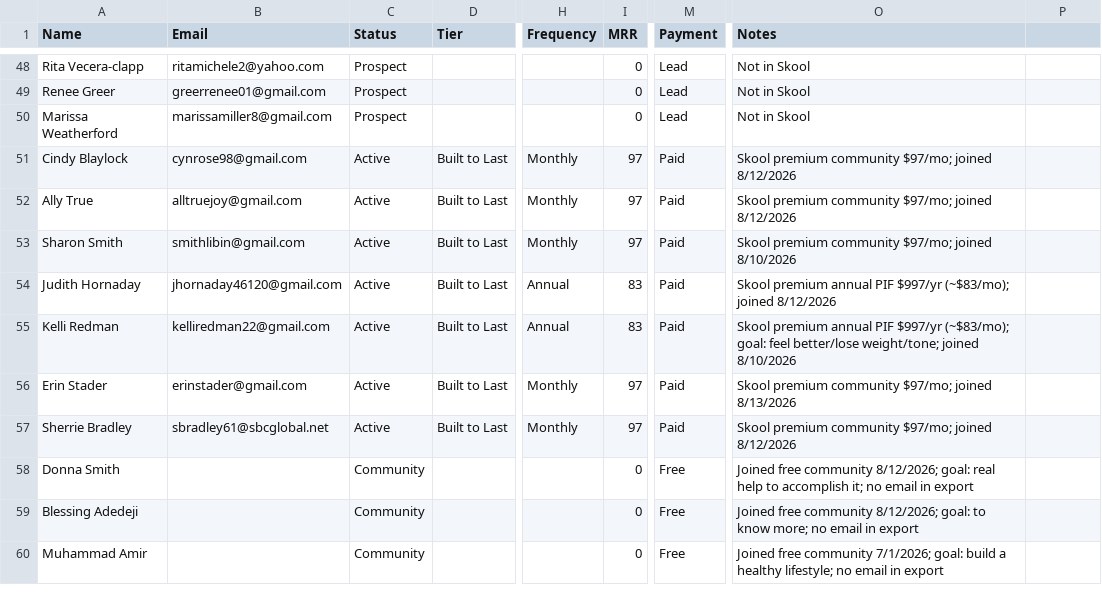
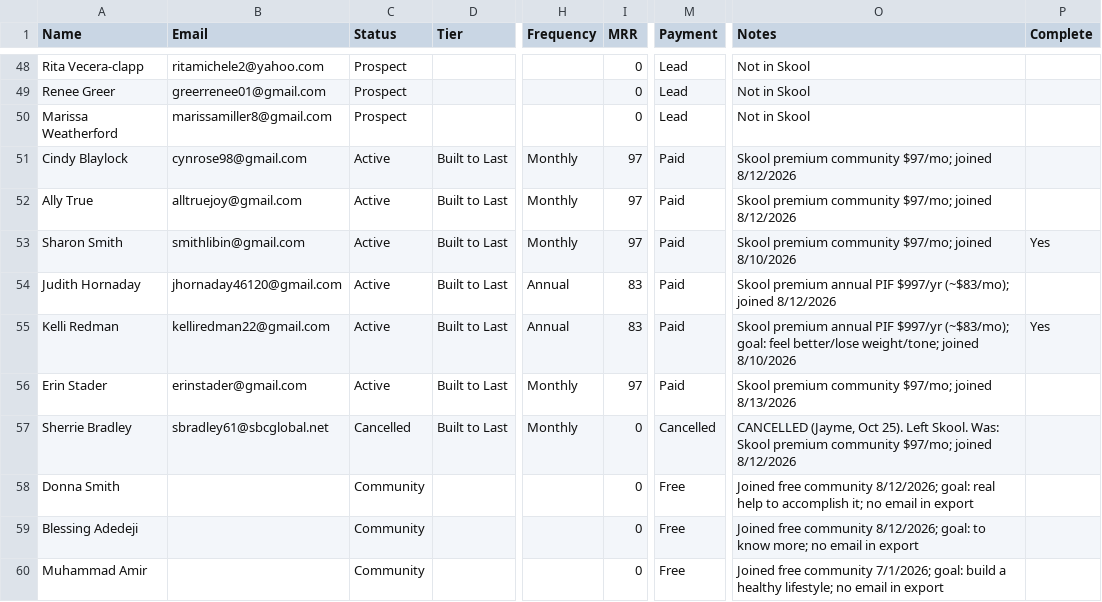
Before and after one commit to jaymegtkfitness-bit/lp-command-center, a CSV file: clients.csv, drawn as a sheet; only a part is shown, gaps mark what is left out; the diff covers the shown part only; the diff names each change by its address in the sheet, - before the commit and + after, or states it on an @@ line.

```diff
--- a/clients.csv
+++ b/clients.csv
-P1: (empty)
+P1: Complete
-P53 (Complete): (empty)
+P53 (Complete): Yes
-P55 (Complete): (empty)
+P55 (Complete): Yes
-C57 (Status): Active
+C57 (Status): Cancelled
-I57 (MRR): 97
+I57 (MRR): 0
-M57 (Payment): Paid
+M57 (Payment): Cancelled
-O57 (Notes): Skool premium…
+O57 (Notes): CANCELLED (Jayme, Oct 25). Left Skool. Was: Skool premium…
```
Also changed, not shown: 1 added row and 56 edited cells elsewhere in this file, 2 other files.
